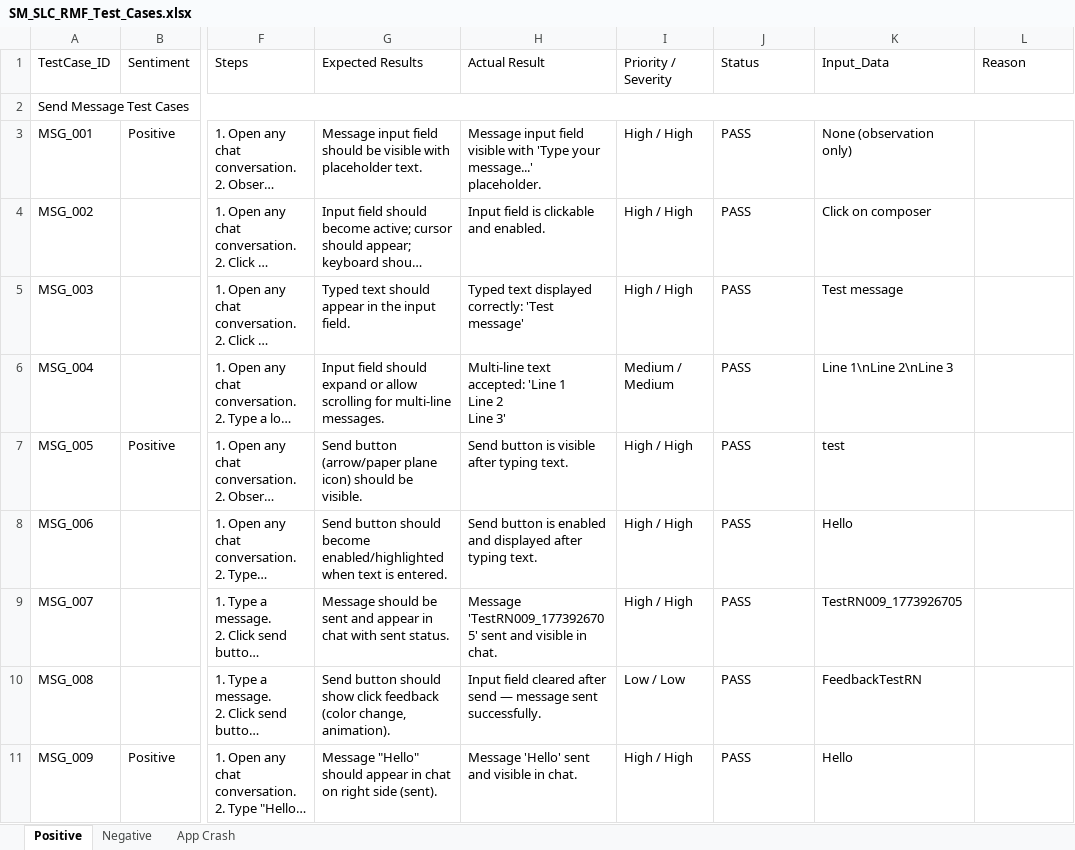
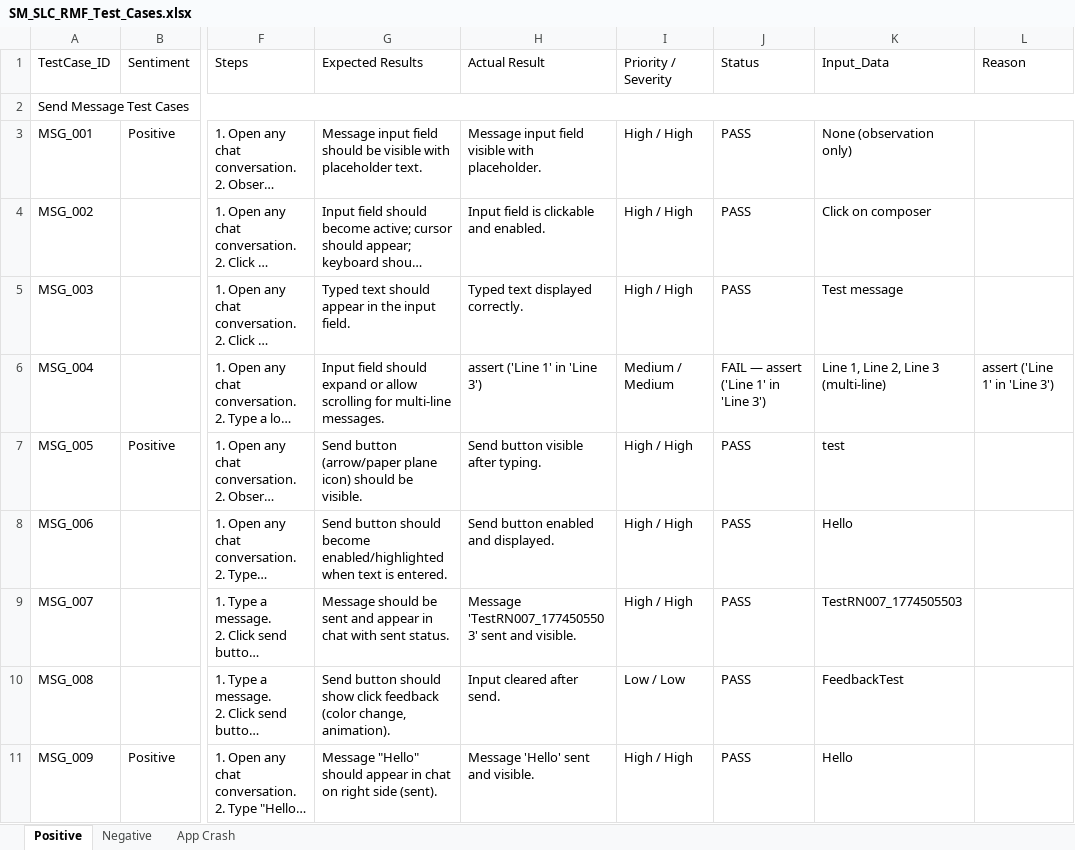
Before and after one commit to ishwar-borwar-cometchat/cometchat-test-automation-React_Native, an Excel workbook: Cometchat_Features/Send_&_Compose/SM_SLC_RMF_Test_Cases.xlsx, sheet Positive, drawn as a sheet; only a part is shown, gaps mark what is left out; long unchanged cells end in …; values as stored, in another font and other column widths than the file's, no cell formats; ↵ is a line break in a cell; the diff covers the shown part only; the diff names each change by its address in the sheet, - before the commit and + after, or states it on an @@ line.

Commit message:
Restructure: separate test files, dynamic config, move delete TCs to end
- Split into test_send_message.py (MSG_001-064), test_positive.py, test_negative.py
- All config auto-detected (adb, device, screen size, button positions)
- Moved MSG_034/035 (delete) after MSG_064 in code and Excel
- Fixed _dismiss to tap outside menu instead of driver.back()
- Fixed _open_chat to only click ViewGroup items (not search bar)
- Fixed newline handling to use adb keyevent instead of send_keys(\n)
- Removed helpers.py, debug_flow.py, old combined file

```diff
--- a/Cometchat_Features/Send_&_Compose/SM_SLC_RMF_Test_Cases.xlsx (sheet Positive)
+++ b/Cometchat_Features/Send_&_Compose/SM_SLC_RMF_Test_Cases.xlsx (sheet Positive)
-H3 (Actual Result): …visible with 'Type your message...' placeholder.
+H3 (Actual Result): …visible with placeholder.
-H5 (Actual Result): Typed text displayed correctly: 'Test message'
+H5 (Actual Result): Typed text displayed correctly.
-H6 (Actual Result): Multi-line text accepted: 'Line 1 ↵ Line 2 ↵ Line 3'
+H6 (Actual Result): assert ('Line 1' in 'Line 3')
-J6 (Status): PASS
+J6 (Status): FAIL — assert ('Line 1' in 'Line 3')
-K6 (Input_Data): Line 1\nLine 2\nLine 3
+K6 (Input_Data): Line 1, Line 2, Line 3 (multi-line)
-L6 (Reason): (empty)
+L6 (Reason): assert ('Line 1' in 'Line 3')
-H7 (Actual Result): Send button is visible after typing text.
+H7 (Actual Result): Send button visible after typing.
-H8 (Actual Result): Send button is enabled and displayed after typing text.
+H8 (Actual Result): Send button enabled and displayed.
-H9 (Actual Result): Message 'TestRN009_1773926705' sent and visible in chat.
+H9 (Actual Result): Message 'TestRN007_1774505503' sent and visible.
-K9 (Input_Data): TestRN009_1773926705
+K9 (Input_Data): TestRN007_1774505503
-H10 (Actual Result): Input field cleared after send — message sent successfully.
+H10 (Actual Result): Input cleared after send.
-K10 (Input_Data): FeedbackTestRN
+K10 (Input_Data): FeedbackTest
-H11 (Actual Result): Message 'Hello' sent and visible in chat.
+H11 (Actual Result): Message 'Hello' sent and visible.
```
Also changed, not shown: 1 added row, 2 removed rows, 350 edited cells and merged cells elsewhere in this sheet, cell formats, 5 other files.
